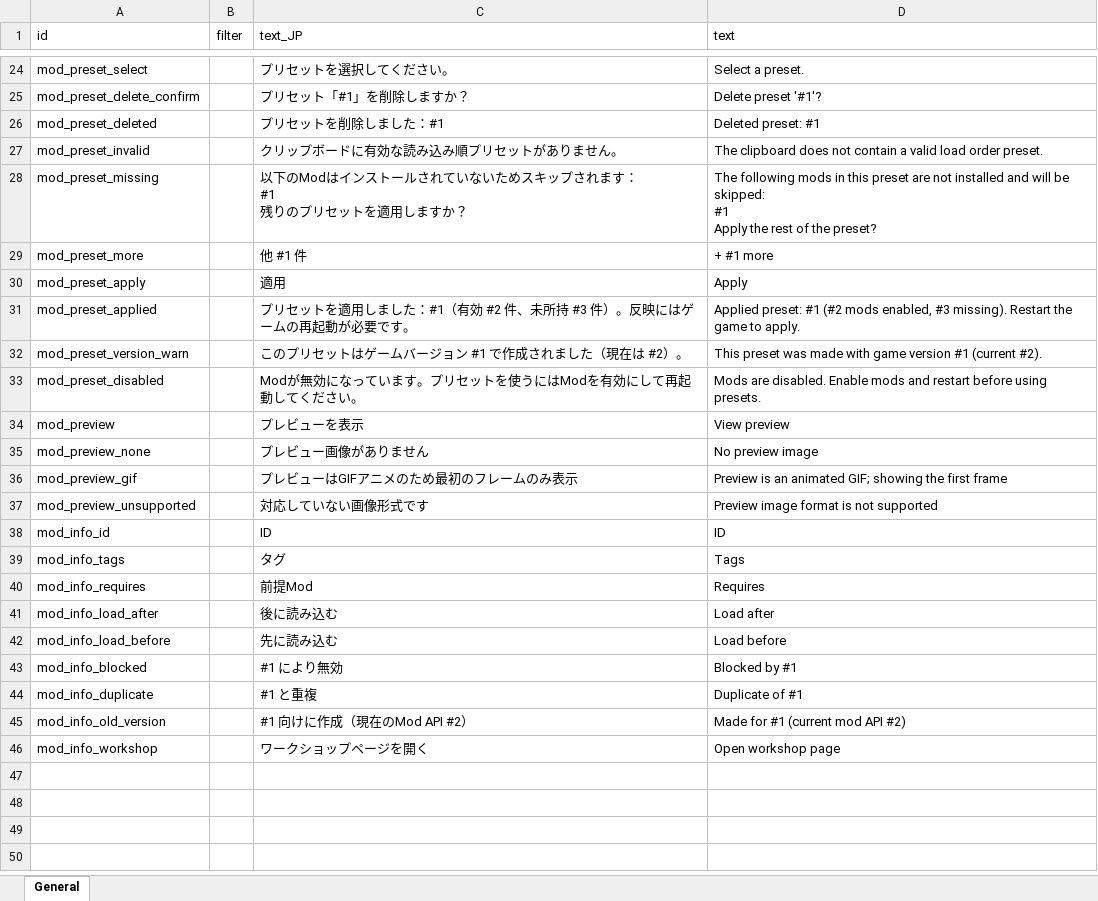
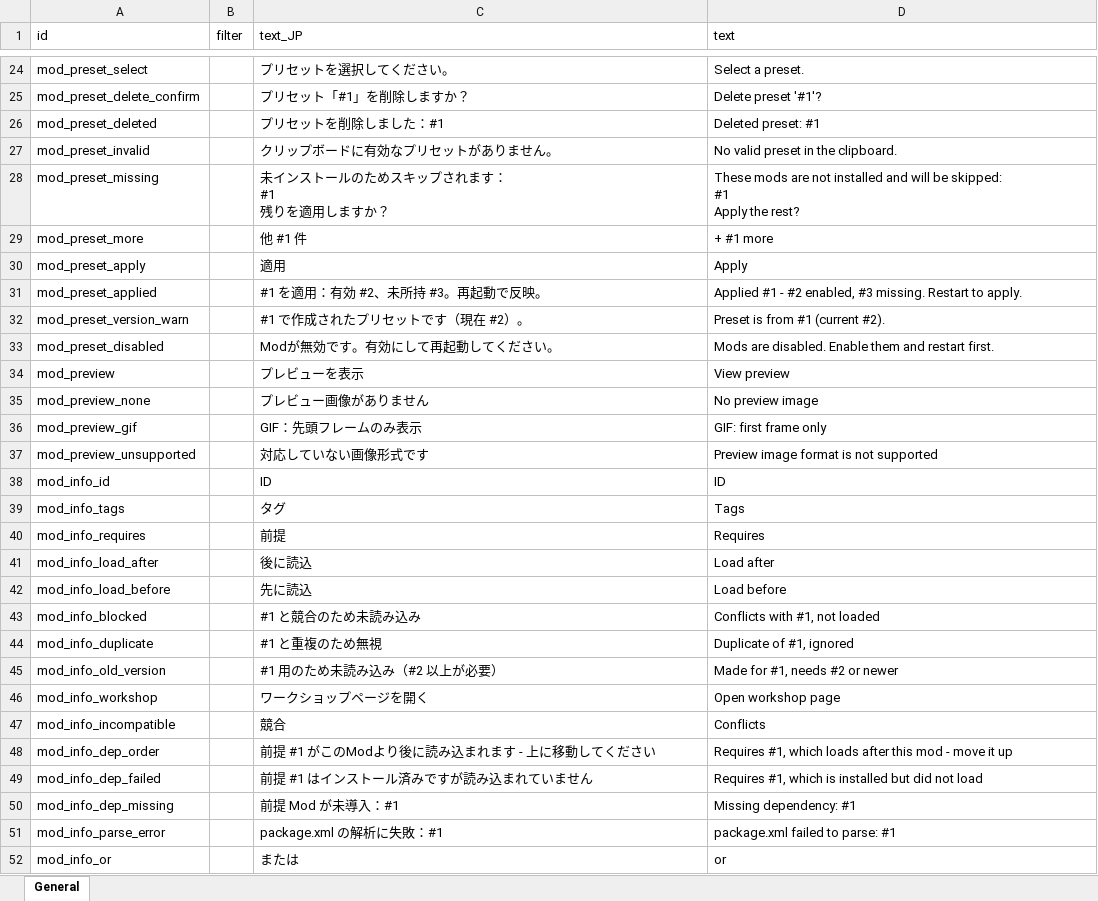
Before and after one commit to gottyduke/Elin.Plugins, an Excel workbook: ModdingKit/package/LangMod/EN/ModViewerLang.xlsx, sheet General, drawn as a sheet; only a part is shown, gaps mark what is left out; values as stored, in another font and other column widths than the file's, no borders; ↵ is a line break in a cell; the diff covers the shown part only; the diff names each change by its address in the sheet, - before the commit and + after, or states it on an @@ line.

Commit message:
i18n(MK): update texts

```diff
--- a/ModdingKit/package/LangMod/EN/ModViewerLang.xlsx (sheet General)
+++ b/ModdingKit/package/LangMod/EN/ModViewerLang.xlsx (sheet General)
-C27 (text_JP): クリップボードに有効な読み込み順プリセットがありません。
+C27 (text_JP): クリップボードに有効なプリセットがありません。
-D27 (text): The clipboard does not contain a valid load order preset.
+D27 (text): No valid preset in the clipboard.
-C28 (text_JP): 以下のModはインストールされていないためスキップされます： ↵ #1 ↵ 残りのプリセットを適用しますか？
+C28 (text_JP): 未インストールのためスキップされます： ↵ #1 ↵ 残りを適用しますか？
-D28 (text): The following mods in this preset are not installed and will be skipped: ↵ #1 ↵ Apply the rest of the preset?
+D28 (text): These mods are not installed and will be skipped: ↵ #1 ↵ Apply the rest?
-C31 (text_JP): プリセットを適用しました：#1（有効 #2 件、未所持 #3 件）。反映にはゲームの再起動が必要です。
+C31 (text_JP): #1 を適用：有効 #2、未所持 #3。再起動で反映。
-D31 (text): Applied preset: #1 (#2 mods enabled, #3 missing). Restart the game to apply.
+D31 (text): Applied #1 - #2 enabled, #3 missing. Restart to apply.
-C32 (text_JP): このプリセットはゲームバージョン #1 で作成されました（現在は #2）。
+C32 (text_JP): #1 で作成されたプリセットです（現在 #2）。
-D32 (text): This preset was made with game version #1 (current #2).
+D32 (text): Preset is from #1 (current #2).
-C33 (text_JP): Modが無効になっています。プリセットを使うにはModを有効にして再起動してください。
+C33 (text_JP): Modが無効です。有効にして再起動してください。
-D33 (text): …disabled. Enable mods and restart before using presets.
+D33 (text): …disabled. Enable them and restart first.
-C36 (text_JP): プレビューはGIFアニメのため最初のフレームのみ表示
+C36 (text_JP): GIF：先頭フレームのみ表示
-D36 (text): Preview is an animated GIF; showing the first frame
+D36 (text): GIF: first frame only
-C40 (text_JP): 前提Mod
+C40 (text_JP): 前提
-C41 (text_JP): 後に読み込む
+C41 (text_JP): 後に読込
-C42 (text_JP): 先に読み込む
+C42 (text_JP): 先に読込
-C43 (text_JP): #1 により無効
+C43 (text_JP): #1 と競合のため未読み込み
-D43 (text): Blocked by #1
+D43 (text): Conflicts with #1, not loaded
-C44 (text_JP): #1 と重複
+C44 (text_JP): #1 と重複のため無視
-D44 (text): Duplicate of #1
+D44 (text): Duplicate of #1, ignored
-C45 (text_JP): #1 向けに作成（現在のMod API #2）
+C45 (text_JP): #1 用のため未読み込み（#2 以上が必要）
-D45 (text): Made for #1 (current mod API #2)
+D45 (text): Made for #1, needs #2 or newer
+row 47: mod_info_incompatible |  | 競合 | Conflicts
+row 48: mod_info_dep_order |  | 前提 #1 がこのModより後に読み込まれます - 上に移動してください | Requires #1, which loads after this mod - move it up
+row 49: mod_info_dep_failed |  | 前提 #1 はインストール済みですが読み込まれていません | Requires #1, which is installed but did not load
+row 50: mod_info_dep_missing |  | 前提 Mod が未導入：#1 | Missing dependency: #1
+row 51: mod_info_parse_error |  | package.xml の解析に失敗：#1 | package.xml failed to parse: #1
+row 52: mod_info_or |  | または | or
```
Also changed, not shown: 8 edited cells elsewhere in this sheet, 10 other files.
